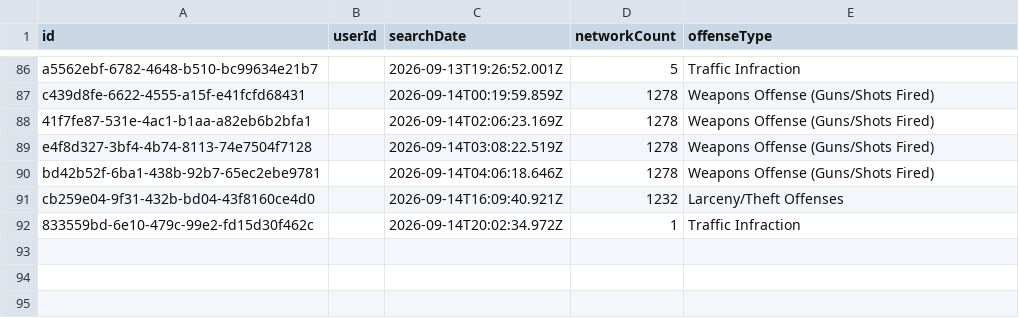
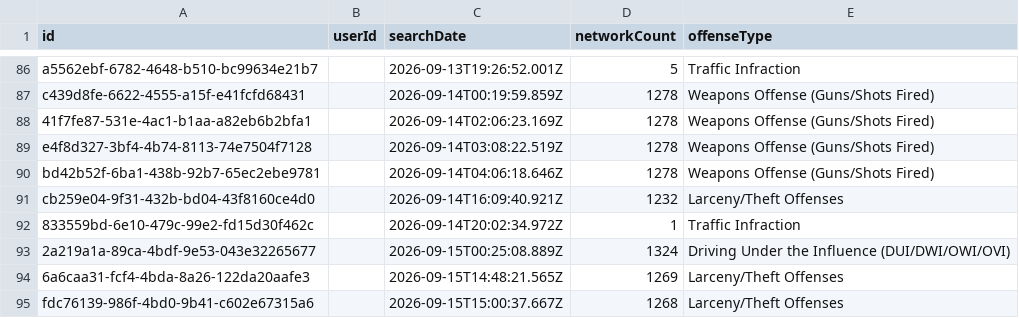
Before and after one commit to Cantica-Systems/flock-transparency, a CSV file: ottawa/data/holland-city-pd/2026-09.csv, drawn as a sheet; only a part is shown, gaps mark what is left out.

Commit message:
Update at 2026-09-16T22:25Z (holland-city-pd +3)

```diff
--- a/ottawa/data/holland-city-pd/2026-09.csv
+++ b/ottawa/data/holland-city-pd/2026-09.csv
@@ -92 +92,4 @@ cb259e04-9f31-432b-bd04-43f8160ce4d0,,2026-09-14T16:09:40.921Z,1232,Larceny/Thef
 833559bd-6e10-479c-99e2-fd15d30f462c,,2026-09-14T20:02:34.972Z,1,Traffic Infraction
+2a219a1a-89ca-4bdf-9e53-043e32265677,,2026-09-15T00:25:08.889Z,1324,Driving Under the Influence (DUI/DWI/OWI/OVI)
+6a6caa31-fcf4-4bda-8a26-122da20aafe3,,2026-09-15T14:48:21.565Z,1269,Larceny/Theft Offenses
+fdc76139-986f-4bd0-9b41-c602e67315a6,,2026-09-15T15:00:37.667Z,1268,Larceny/Theft Offenses
```
Also changed, not shown: ottawa/data/holland-city-pd/stats.csv, 3 other files.
